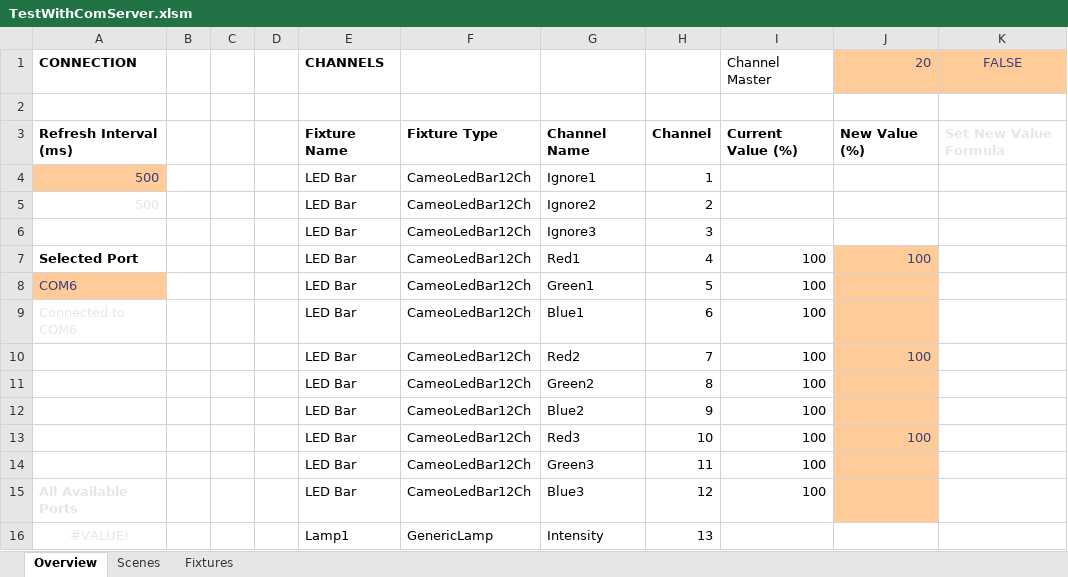
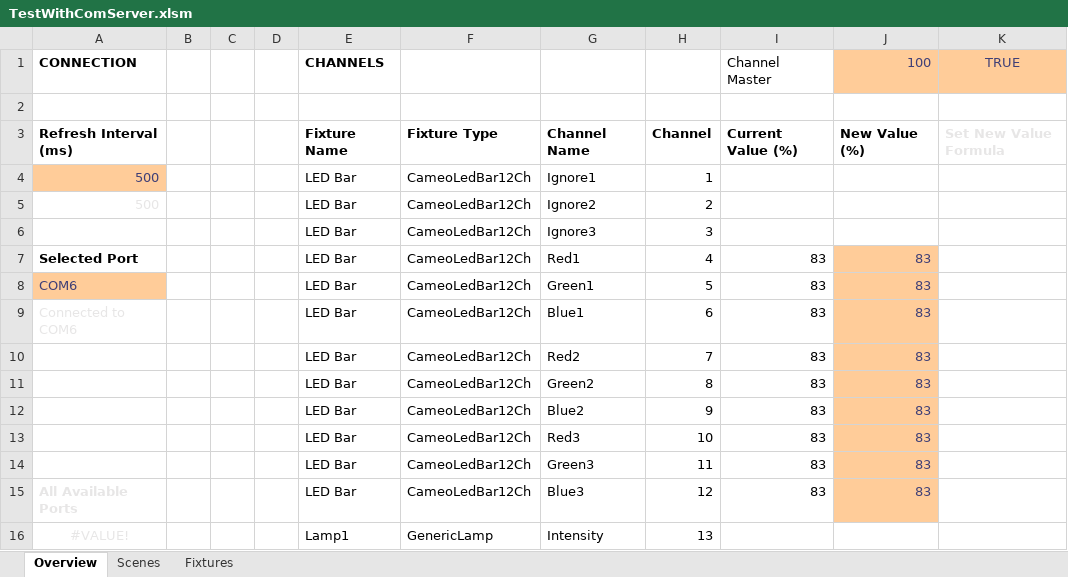
Before and after one commit to personalnexus/AuLiCom, an Excel workbook: doc/Excel/TestWithComServer.xlsm, sheet Overview, drawn as a sheet; values as stored, in another font and other column widths than the file's, no borders; charts and pictures and conditional formats not drawn; the diff names each change by its address in the sheet, - before the commit and + after, or states it on an @@ line.

```diff
--- a/doc/Excel/TestWithComServer.xlsm (sheet Overview)
+++ b/doc/Excel/TestWithComServer.xlsm (sheet Overview)
-J1: 20
+J1: 100
-K1: FALSE
+K1: TRUE
-I7:I15 (Channel Master): 100
+I7:I15 (Channel Master): 83
-J7 (100): 100
+J7 (100): 83
-J8:J9 (100): (empty)
+J8:J9 (100): 83
-J10 (100): 100
+J10 (100): 83
-J11:J12 (100): (empty)
+J11:J12 (100): 83
-J13 (100): 100
+J13 (100): 83
-J14:J15 (100): (empty)
+J14:J15 (100): 83
```
Also changed, not shown: sheet Scenes, formulas that keep their value, charts or pictures, 1 other file.
